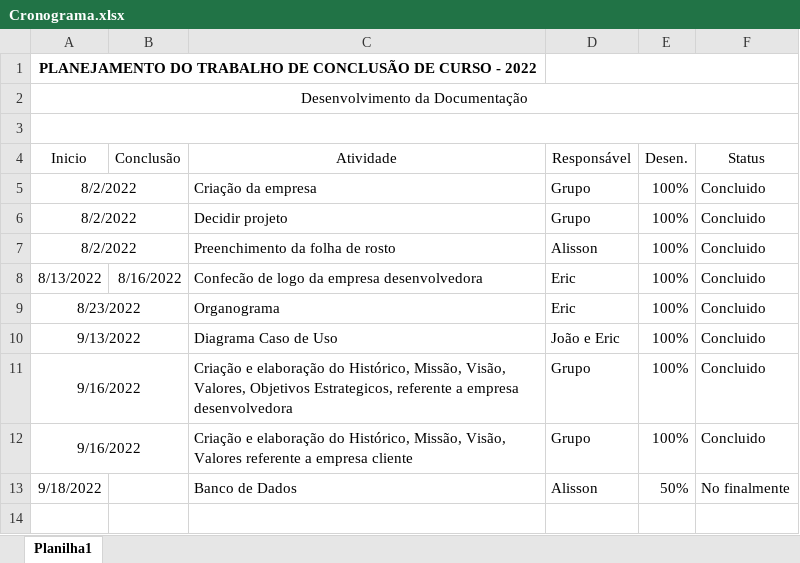
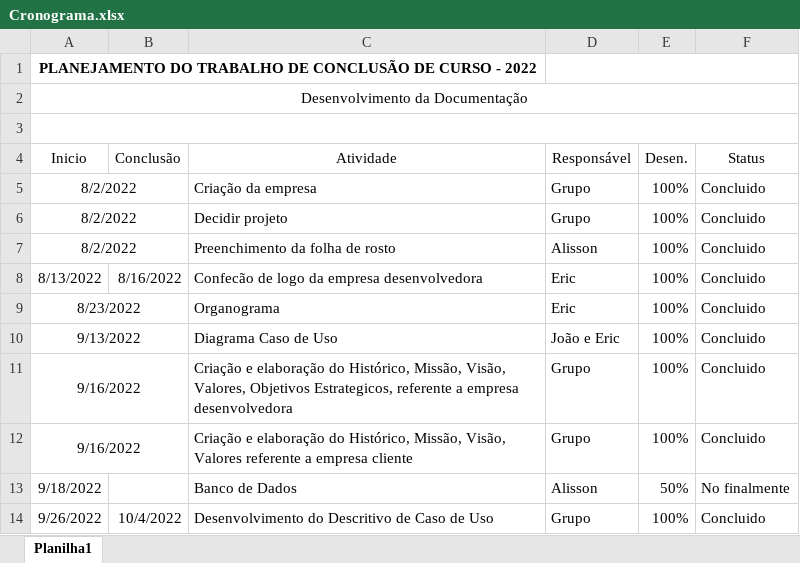
Before and after one commit to Ali-Dionisio/Etec, an Excel workbook: TCC/PTCC/Rascunho_proj/Cronograma.xlsx, sheet Planilha1, drawn as a sheet; values as stored, in another font and other column widths than the file's, no borders; charts and pictures not drawn; the diff names each change by its address in the sheet, - before the commit and + after, or states it on an @@ line.

```diff
--- a/TCC/PTCC/Rascunho_proj/Cronograma.xlsx (sheet Planilha1)
+++ b/TCC/PTCC/Rascunho_proj/Cronograma.xlsx (sheet Planilha1)
+row 14: 9/26/2022 | 10/4/2022 | Desenvolvimento do Descritivo de Caso de Uso | Grupo | 100% | Concluido
```
Also changed, not shown: 12 other files.
